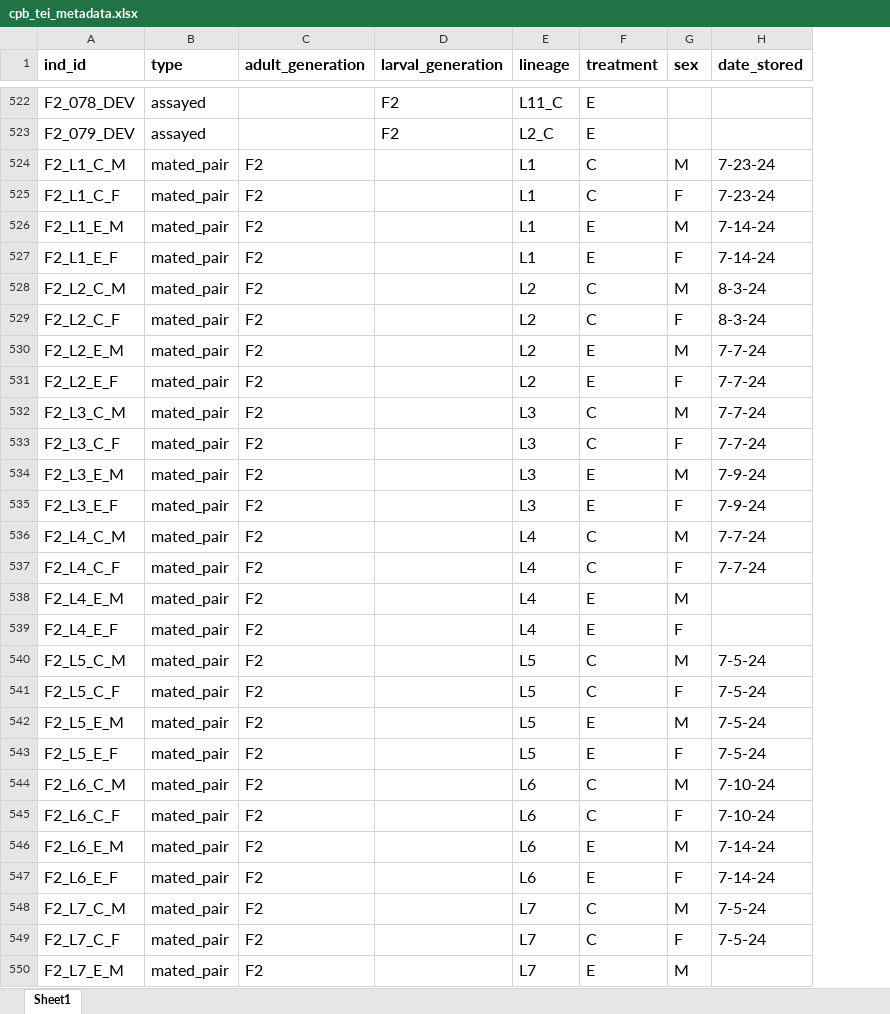
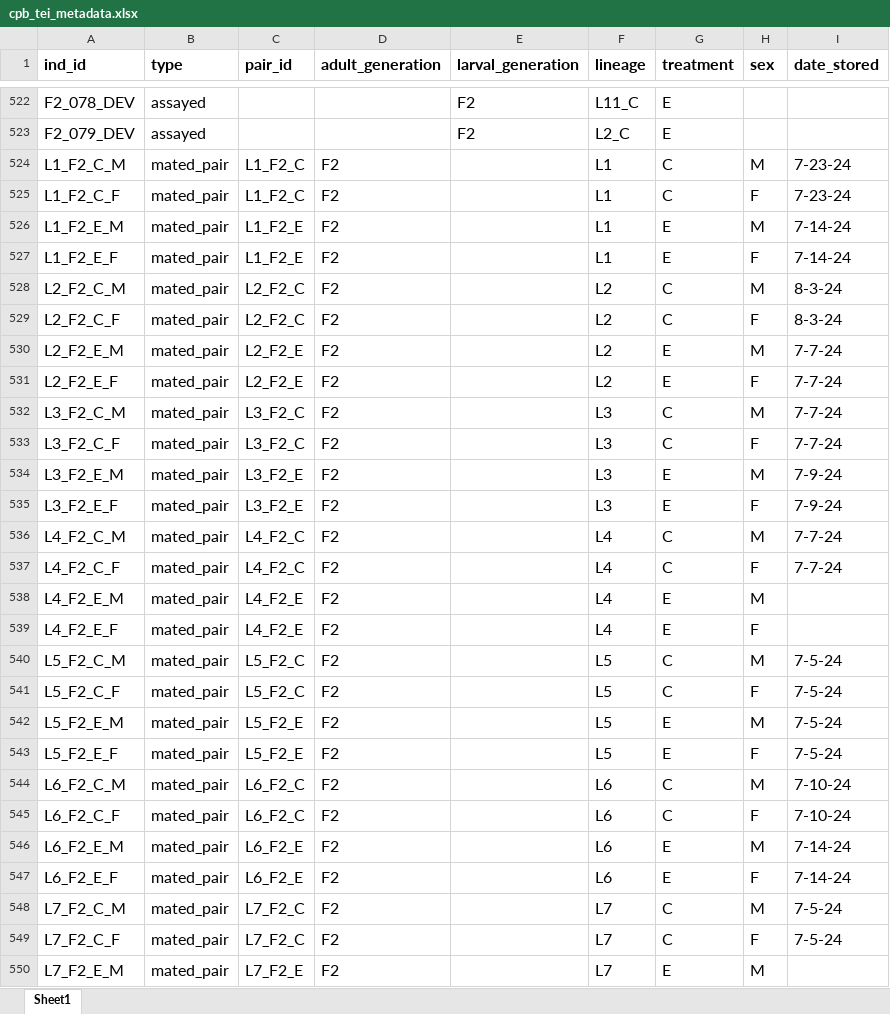
Before and after one commit to jcg5g9/CPB_Phenotype, an Excel workbook: raw_data/cpb_tei_metadata.xlsx, sheet Sheet1, drawn as a sheet; only a part is shown, gaps mark what is left out; values as stored, in another font and other column widths than the file's, no borders; charts and pictures not drawn; the diff covers the shown part only; the diff names each change by its address in the sheet, - before the commit and + after, or states it on an @@ line.

```diff
--- a/raw_data/cpb_tei_metadata.xlsx (sheet Sheet1)
+++ b/raw_data/cpb_tei_metadata.xlsx (sheet Sheet1)
+column C (pair_id), rows 524-550: L1_F2_C | L1_F2_C | L1_F2_E | L1_F2_E | L2_F2_C | L2_F2_C | L2_F2_E | L2_F2_E | L3_F2_C | L3_F2_C | L3_F2_E | L3_F2_E | L4_F2_C | L4_F2_C | L4_F2_E | L4_F2_E | L5_F2_C | L5_F2_C | L5_F2_E | L5_F2_E | L6_F2_C | L6_F2_C | L6_F2_E | L6_F2_E | L7_F2_C | L7_F2_C | L7_F2_E
-A524 (ind_id): F2_L1_C_M
+A524 (ind_id): L1_F2_C_M
-A525 (ind_id): F2_L1_C_F
+A525 (ind_id): L1_F2_C_F
-A526 (ind_id): F2_L1_E_M
+A526 (ind_id): L1_F2_E_M
-A527 (ind_id): F2_L1_E_F
+A527 (ind_id): L1_F2_E_F
-A528 (ind_id): F2_L2_C_M
+A528 (ind_id): L2_F2_C_M
-A529 (ind_id): F2_L2_C_F
+A529 (ind_id): L2_F2_C_F
-A530 (ind_id): F2_L2_E_M
+A530 (ind_id): L2_F2_E_M
-A531 (ind_id): F2_L2_E_F
+A531 (ind_id): L2_F2_E_F
-A532 (ind_id): F2_L3_C_M
+A532 (ind_id): L3_F2_C_M
-A533 (ind_id): F2_L3_C_F
+A533 (ind_id): L3_F2_C_F
-A534 (ind_id): F2_L3_E_M
+A534 (ind_id): L3_F2_E_M
-A535 (ind_id): F2_L3_E_F
+A535 (ind_id): L3_F2_E_F
-A536 (ind_id): F2_L4_C_M
+A536 (ind_id): L4_F2_C_M
-A537 (ind_id): F2_L4_C_F
+A537 (ind_id): L4_F2_C_F
-A538 (ind_id): F2_L4_E_M
+A538 (ind_id): L4_F2_E_M
-A539 (ind_id): F2_L4_E_F
+A539 (ind_id): L4_F2_E_F
-A540 (ind_id): F2_L5_C_M
+A540 (ind_id): L5_F2_C_M
-A541 (ind_id): F2_L5_C_F
+A541 (ind_id): L5_F2_C_F
-A542 (ind_id): F2_L5_E_M
+A542 (ind_id): L5_F2_E_M
-A543 (ind_id): F2_L5_E_F
+A543 (ind_id): L5_F2_E_F
-A544 (ind_id): F2_L6_C_M
+A544 (ind_id): L6_F2_C_M
-A545 (ind_id): F2_L6_C_F
+A545 (ind_id): L6_F2_C_F
-A546 (ind_id): F2_L6_E_M
+A546 (ind_id): L6_F2_E_M
-A547 (ind_id): F2_L6_E_F
+A547 (ind_id): L6_F2_E_F
-A548 (ind_id): F2_L7_C_M
+A548 (ind_id): L7_F2_C_M
-A549 (ind_id): F2_L7_C_F
+A549 (ind_id): L7_F2_C_F
-A550 (ind_id): F2_L7_E_M
+A550 (ind_id): L7_F2_E_M
```
Also changed, not shown: 265 edited cells elsewhere in this sheet, charts or pictures, raw_data/cpb_tei_fecundity_data.xlsx, 3 other files.
